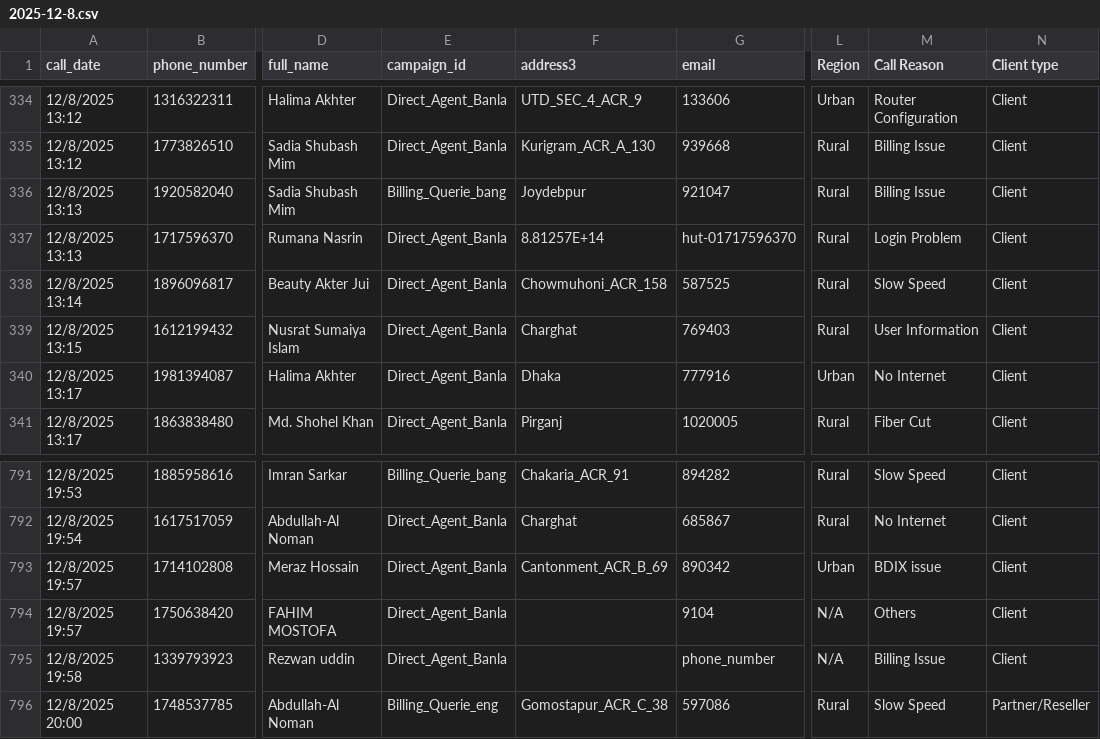
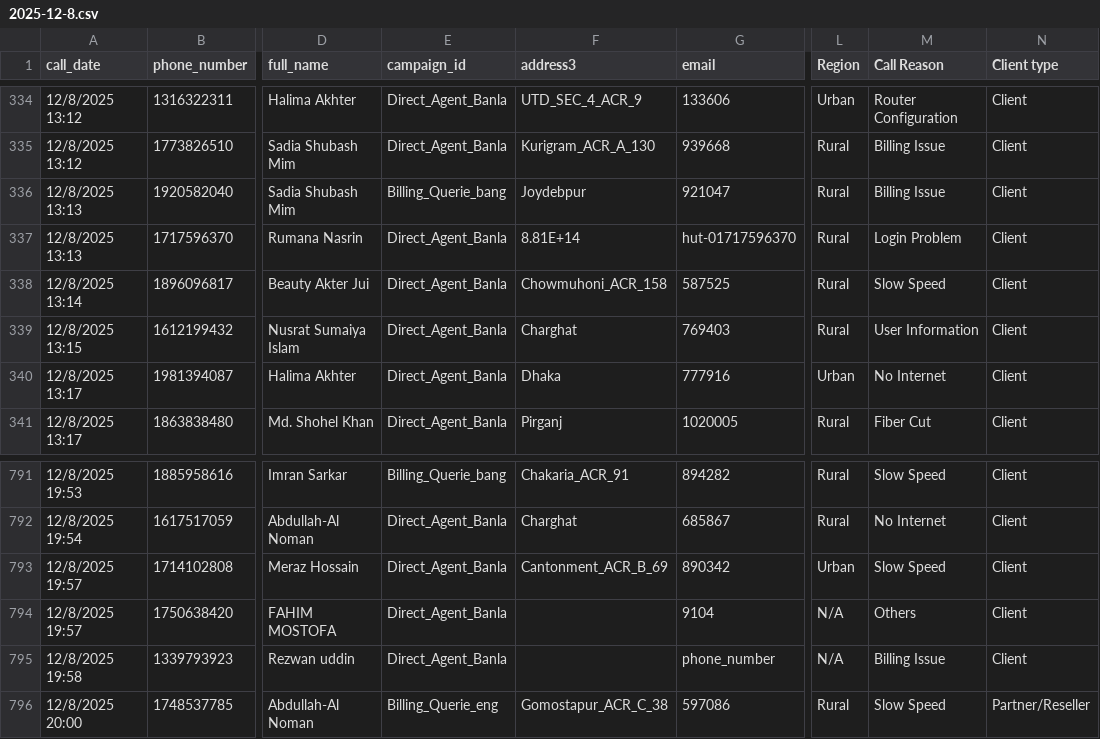
Before and after one commit to Contactinfocenter/dashboard-data, a CSV file: data/calls/CSV/2025-12-8.csv, drawn as a sheet; only a part is shown, gaps mark what is left out; the diff names each change by its address in the sheet, - before the commit and + after, or states it on an @@ line.

Commit message:
ok
ok

```diff
--- a/data/calls/CSV/2025-12-8.csv
+++ b/data/calls/CSV/2025-12-8.csv
-F337 (address3): 8.81257E+14
+F337 (address3): 8.81E+14
-M793 (Call Reason): BDIX issue
+M793 (Call Reason): Slow Speed
```
